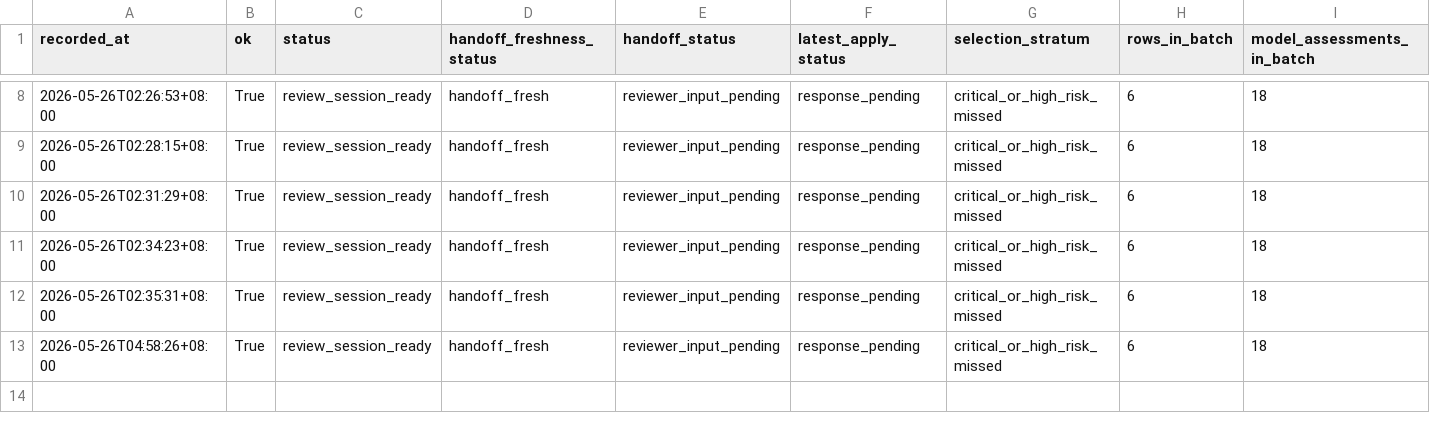
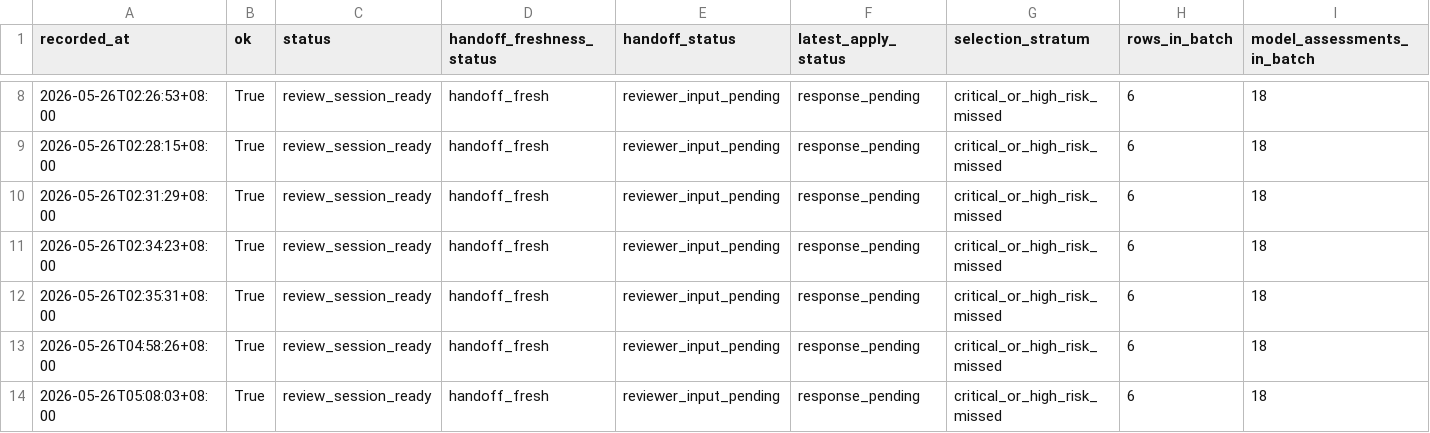
Before and after one commit to JasonLn0711/cib-semantic-risk-asr, a TSV file: 70_experiments/runs/janus_300_high_stakes_human_audit_selection_2026_05_25/human_audit_reviewer_preflight_log.tsv, drawn as a sheet; only a part is shown, gaps mark what is left out; rows hold the shown columns only; the diff names each change by its address in the sheet, - before the commit and + after, or states it on an @@ line.

```diff
--- a/70_experiments/runs/janus_300_high_stakes_human_audit_selection_2026_05_25/human_audit_reviewer_preflight_log.tsv
+++ b/70_experiments/runs/janus_300_high_stakes_human_audit_selection_2026_05_25/human_audit_reviewer_preflight_log.tsv
+row 14: 2026-05-26T05:08:03+08:00 | True | review_session_ready | handoff_fresh | reviewer_input_pending | response_pending | critical_or_high_risk_missed | 6 | 18
```
Also changed, not shown: 70_experiments/registry.tsv, 70_experiments/runs/janus_300_high_stakes_human_audit_selection_2026_05_25/human_audit_reviewer_action_checklist.tsv, 20 other files.
